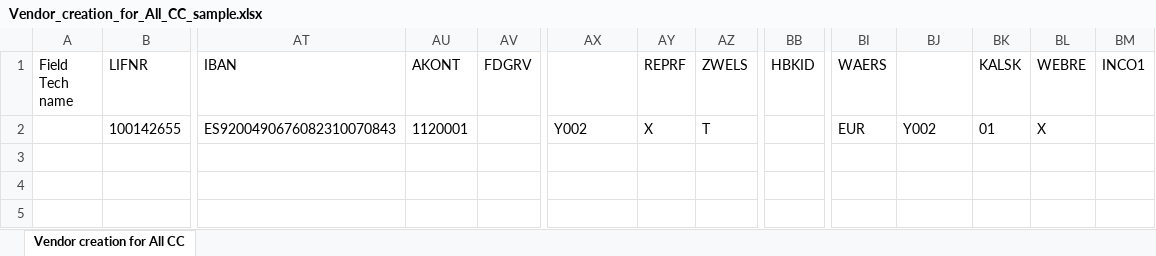
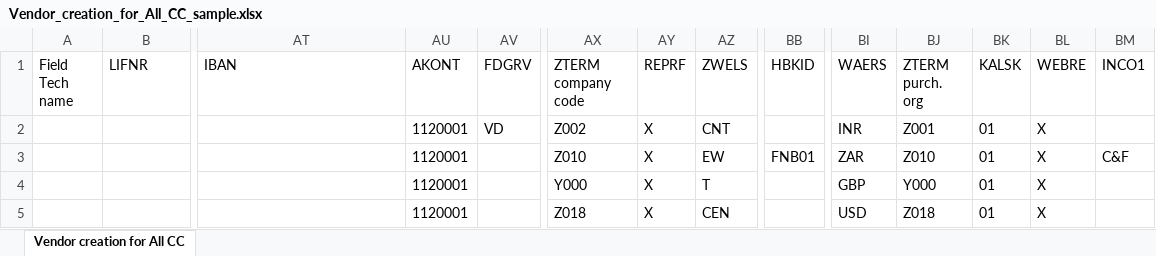
Before and after one commit to vaibhavdiligent/ONGC-CST-Purchase-Date-Sharing-, an Excel workbook: Vendor_creation_for_All_CC_sample.xlsx, sheet Vendor creation for All CC, drawn as a sheet; only a part is shown, gaps mark what is left out; values as stored, in another font and other column widths than the file's, no borders; removed rows and columns are numbered as before the commit, all else as after; rows hold the shown columns only; the diff names each change by its address in the sheet, - before the commit and + after, or states it on an @@ line.

```diff
--- a/Vendor_creation_for_All_CC_sample.xlsx (sheet Vendor creation for All CC)
+++ b/Vendor_creation_for_All_CC_sample.xlsx (sheet Vendor creation for All CC)
-AX1: (empty)
+AX1: ZTERM company code
-BJ1: (empty)
+BJ1: ZTERM purch. org
-row 2:  | 100142655 | ES9200490676082310070843 | 1120001 |  | Y002 | X | T |  | EUR | Y002 | 01 | X
+row 2:  |  |  | 1120001 | VD | Z002 | X | CNT |  | INR | Z001 | 01 | X
+row 3:  |  |  | 1120001 |  | Z010 | X | EW | FNB01 | ZAR | Z010 | 01 | X | C&F
+row 4:  |  |  | 1120001 |  | Y000 | X | T |  | GBP | Y000 | 01 | X
+row 5:  |  |  | 1120001 |  | Z018 | X | CEN |  | USD | Z018 | 01 | X
```
Also changed, not shown: 1 other file.
